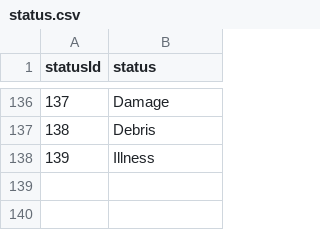
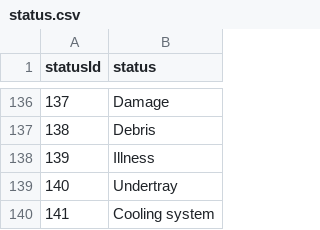
Before and after one commit to katldewitt/f1-driver-of-day, a CSV file: data/Kaggle_DS/status.csv, drawn as a sheet; only a part is shown, gaps mark what is left out; the diff names each change by its address in the sheet, - before the commit and + after, or states it on an @@ line.

```diff
--- a/data/Kaggle_DS/status.csv
+++ b/data/Kaggle_DS/status.csv
+row 139: 140 | Undertray
+row 140: 141 | Cooling system
```
Also changed, not shown: data/Kaggle_DS/circuits.csv, data/Kaggle_DS/constructor_results.csv, 7 other files.
